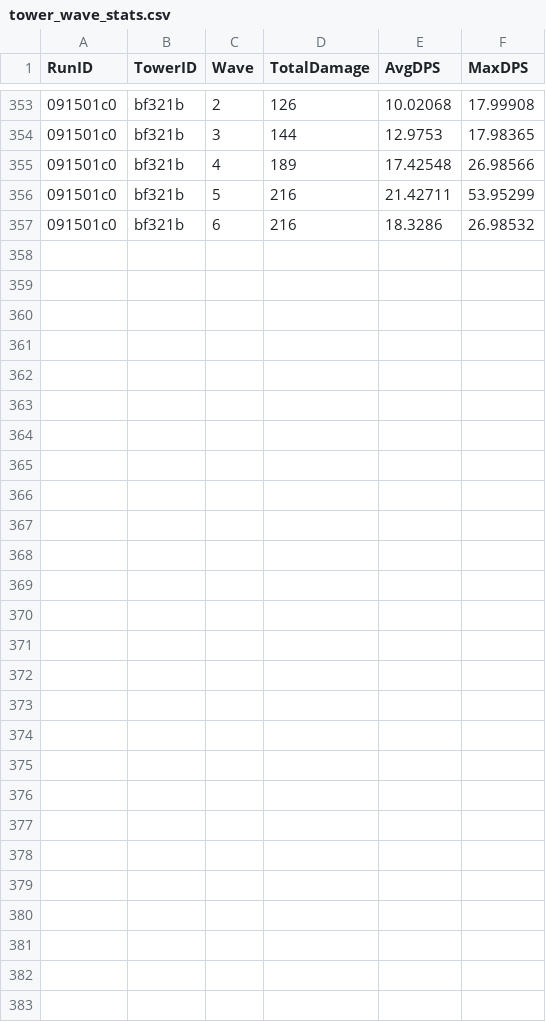
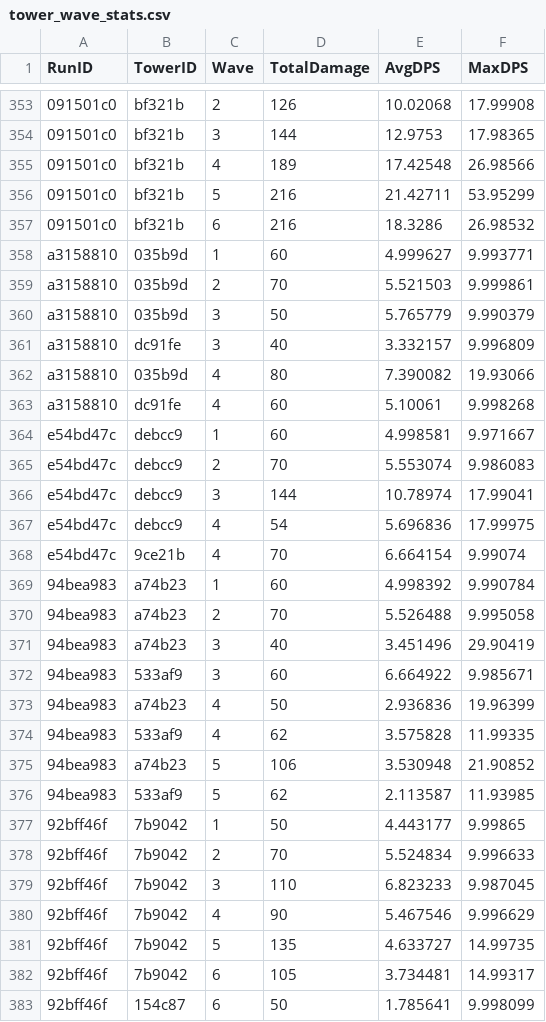
Before and after one commit to CClark05/TowerDefense, a CSV file: Stats Data/tower_wave_stats.csv, drawn as a sheet; only a part is shown, gaps mark what is left out; the diff names each change by its address in the sheet, - before the commit and + after, or states it on an @@ line.

```diff
--- a/Stats Data/tower_wave_stats.csv
+++ b/Stats Data/tower_wave_stats.csv
+row 358: a3158810 | 035b9d | 1 | 60 | 4.999627 | 9.993771
+row 359: a3158810 | 035b9d | 2 | 70 | 5.521503 | 9.999861
+row 360: a3158810 | 035b9d | 3 | 50 | 5.765779 | 9.990379
+row 361: a3158810 | dc91fe | 3 | 40 | 3.332157 | 9.996809
+row 362: a3158810 | 035b9d | 4 | 80 | 7.390082 | 19.93066
+row 363: a3158810 | dc91fe | 4 | 60 | 5.10061 | 9.998268
+row 364: e54bd47c | debcc9 | 1 | 60 | 4.998581 | 9.971667
+row 365: e54bd47c | debcc9 | 2 | 70 | 5.553074 | 9.986083
+row 366: e54bd47c | debcc9 | 3 | 144 | 10.78974 | 17.99041
+row 367: e54bd47c | debcc9 | 4 | 54 | 5.696836 | 17.99975
+row 368: e54bd47c | 9ce21b | 4 | 70 | 6.664154 | 9.99074
+row 369: 94bea983 | a74b23 | 1 | 60 | 4.998392 | 9.990784
+row 370: 94bea983 | a74b23 | 2 | 70 | 5.526488 | 9.995058
+row 371: 94bea983 | a74b23 | 3 | 40 | 3.451496 | 29.90419
+row 372: 94bea983 | 533af9 | 3 | 60 | 6.664922 | 9.985671
+row 373: 94bea983 | a74b23 | 4 | 50 | 2.936836 | 19.96399
+row 374: 94bea983 | 533af9 | 4 | 62 | 3.575828 | 11.99335
+row 375: 94bea983 | a74b23 | 5 | 106 | 3.530948 | 21.90852
+row 376: 94bea983 | 533af9 | 5 | 62 | 2.113587 | 11.93985
+row 377: 92bff46f | 7b9042 | 1 | 50 | 4.443177 | 9.99865
+row 378: 92bff46f | 7b9042 | 2 | 70 | 5.524834 | 9.996633
+row 379: 92bff46f | 7b9042 | 3 | 110 | 6.823233 | 9.987045
+row 380: 92bff46f | 7b9042 | 4 | 90 | 5.467546 | 9.996629
+row 381: 92bff46f | 7b9042 | 5 | 135 | 4.633727 | 14.99735
+row 382: 92bff46f | 7b9042 | 6 | 105 | 3.734481 | 14.99317
+row 383: 92bff46f | 154c87 | 6 | 50 | 1.785641 | 9.998099
```
Also changed, not shown: 18 other files.
